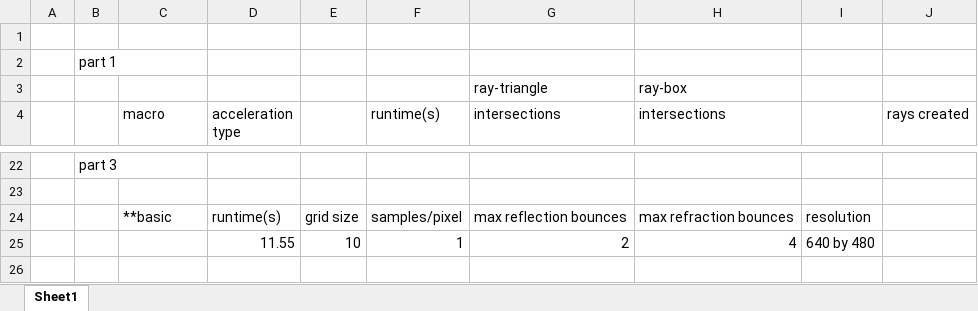
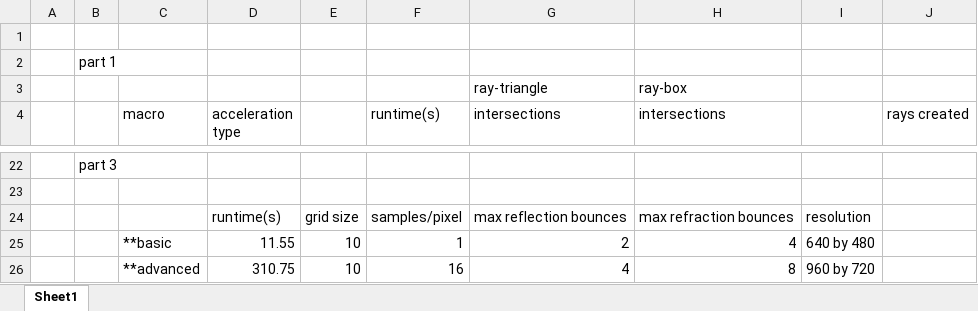
Before and after one commit to devilhtc/CS148-raytracer, an Excel workbook: assign7-results/assignment7_spreadsheet.xlsx, sheet Sheet1, drawn as a sheet; only a part is shown, gaps mark what is left out; values as stored, in another font and other column widths than the file's, no borders; the diff names each change by its address in the sheet, - before the commit and + after, or states it on an @@ line.

```diff
--- a/assign7-results/assignment7_spreadsheet.xlsx (sheet Sheet1)
+++ b/assign7-results/assignment7_spreadsheet.xlsx (sheet Sheet1)
-C24 (macro): **basic
+C24 (macro): (empty)
-C25 (macro): (empty)
+C25 (macro): **basic
+row 26:  |  | **advanced | 310.75 | 10 | 16 | 4 | 8 | 960 by 720
```
Also changed, not shown: 1 other file.
